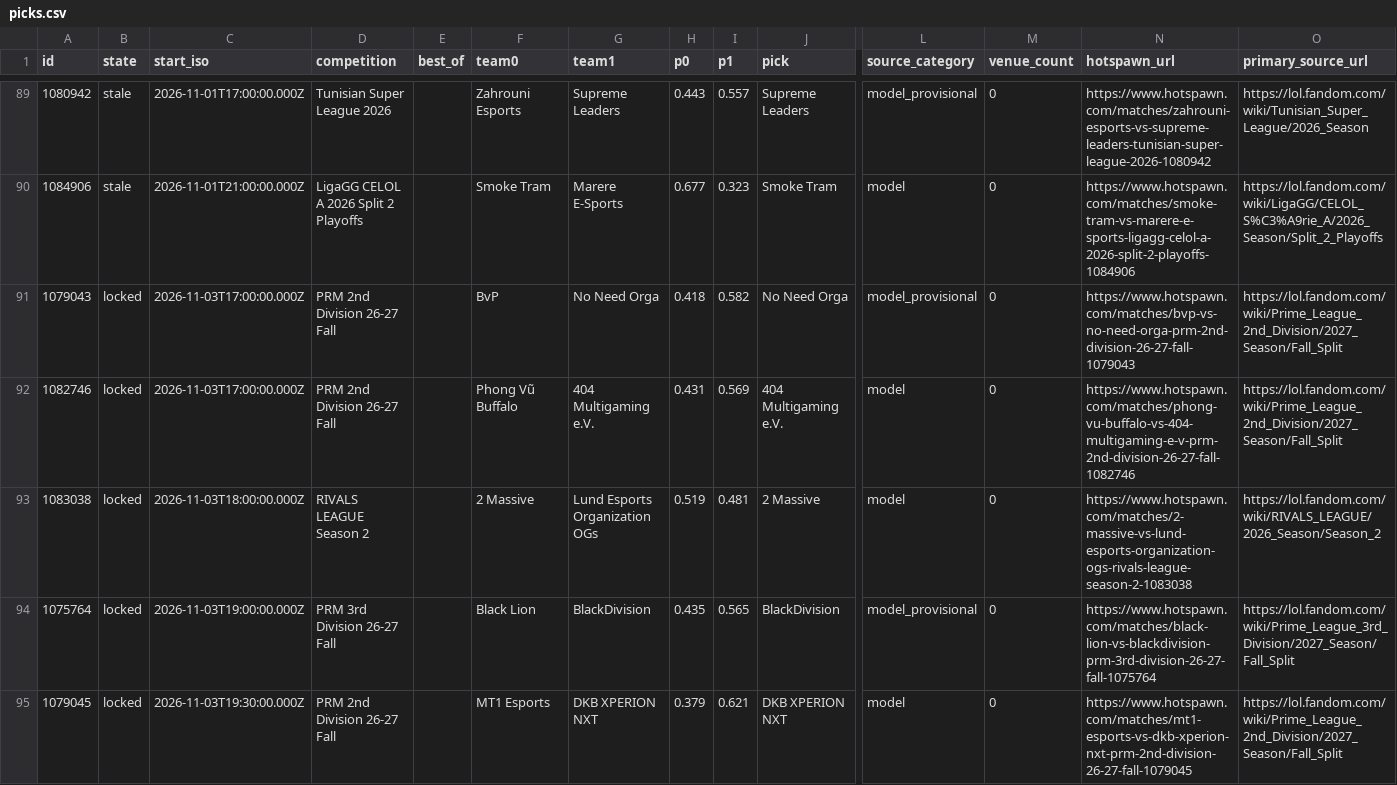
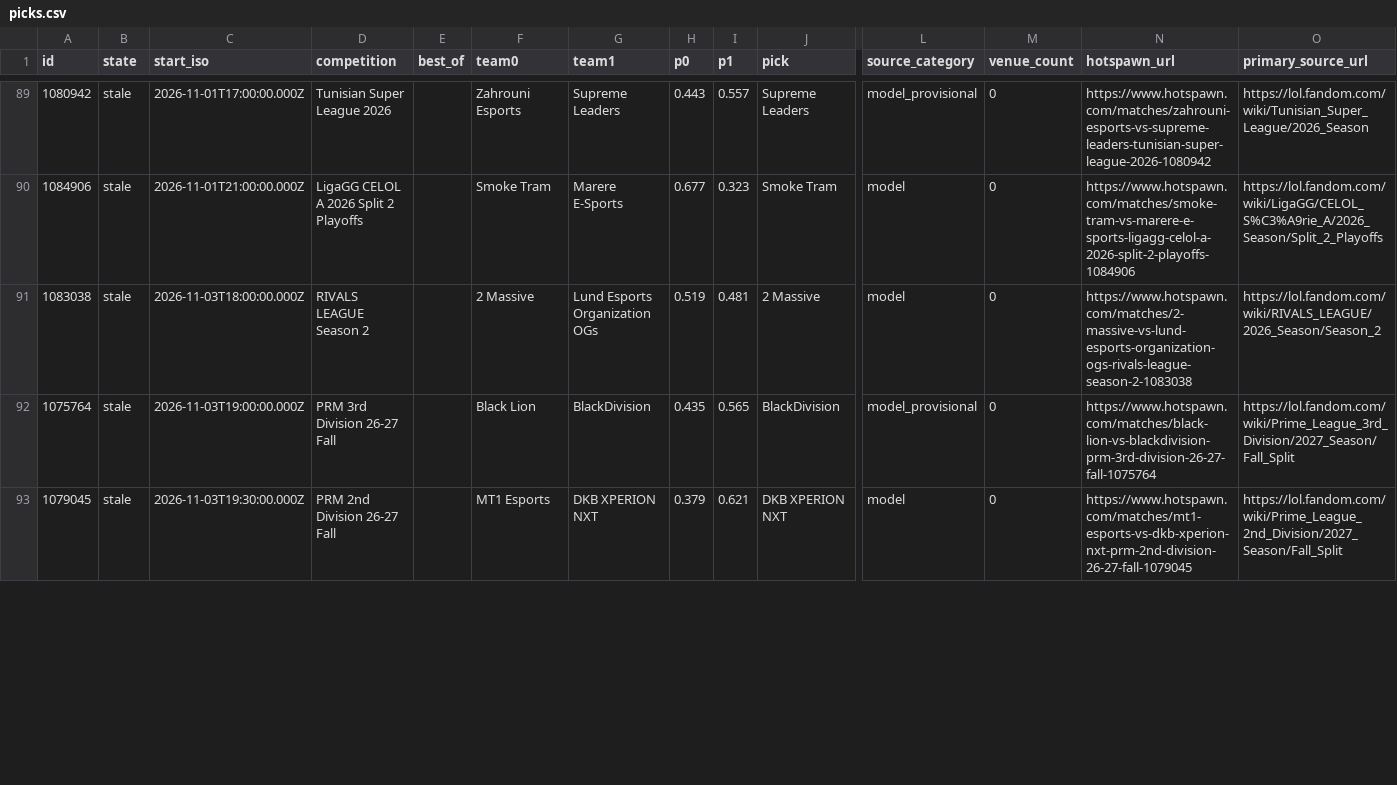
Before and after one commit to karagemop466-tech/LOLHOTSPAWN1, a CSV file: data/node/picks.csv, drawn as a sheet; only a part is shown, gaps mark what is left out; removed rows and columns are numbered as before the commit, all else as after; rows hold the shown columns only; the diff covers the shown part only; the diff names each change by its address in the sheet, - before the commit and + after, or states it on an @@ line.

```diff
--- a/data/node/picks.csv
+++ b/data/node/picks.csv
-row 91: 1079043 | locked | 2026-11-03T17:00:00.000Z | PRM 2nd Division 26-27 Fall |  | BvP | No Need Orga | 0.418 | 0.582 | No Need Orga | model_provisional | 0 | https://www.hotspawn.com/matches/bvp-vs-no-need-orga-prm-2nd-division-26-27-fall-1079043 | https://lol.fandom.com/wiki/Prime_League_2nd_Division/2027_Season/Fall_Split
-row 92: 1082746 | locked | 2026-11-03T17:00:00.000Z | PRM 2nd Division 26-27 Fall |  | Phong Vũ Buffalo | 404 Multigaming e.V. | 0.431 | 0.569 | 404 Multigaming e.V. | model | 0 | https://www.hotspawn.com/matches/phong-vu-buffalo-vs-404-multigaming-e-v-prm-2nd-division-26-27-fall-1082746 | https://lol.fandom.com/wiki/Prime_League_2nd_Division/2027_Season/Fall_Split
-B91:B93 (state): locked
+B91:B93 (state): stale
```
Also changed, not shown: 1 removed row and 24 edited cells elsewhere in this file, docs/data/picks.csv, 29 other files.
